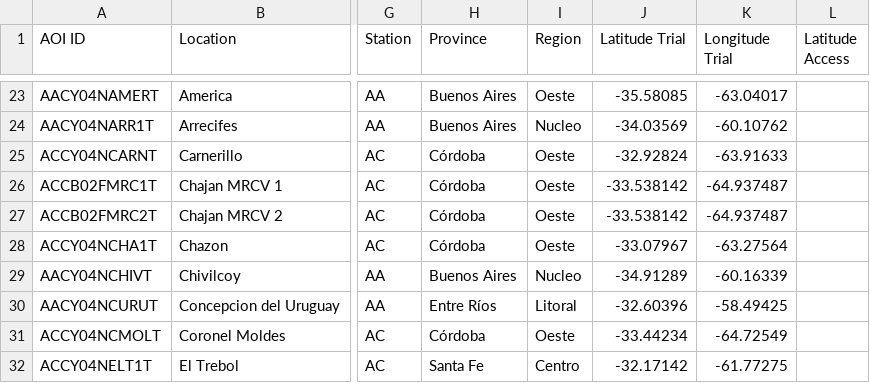
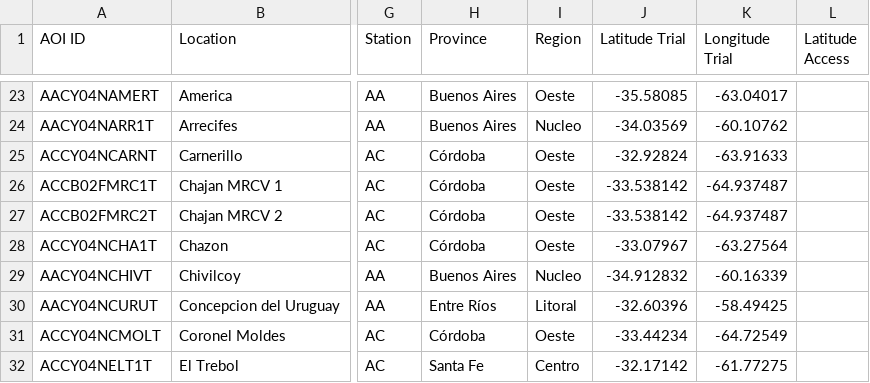
Before and after one commit to LAAR-TESTING-AR/field-trial-map, a CSV file: Sitios.csv, drawn as a sheet; only a part is shown, gaps mark what is left out; the diff names each change by its address in the sheet, - before the commit and + after, or states it on an @@ line.

Commit message:
Actualizacion automatica de Sitios.csv desde SharePoint

```diff
--- a/Sitios.csv
+++ b/Sitios.csv
-J29 (Latitude Trial): -34.91289
+J29 (Latitude Trial): -34.912832
```
